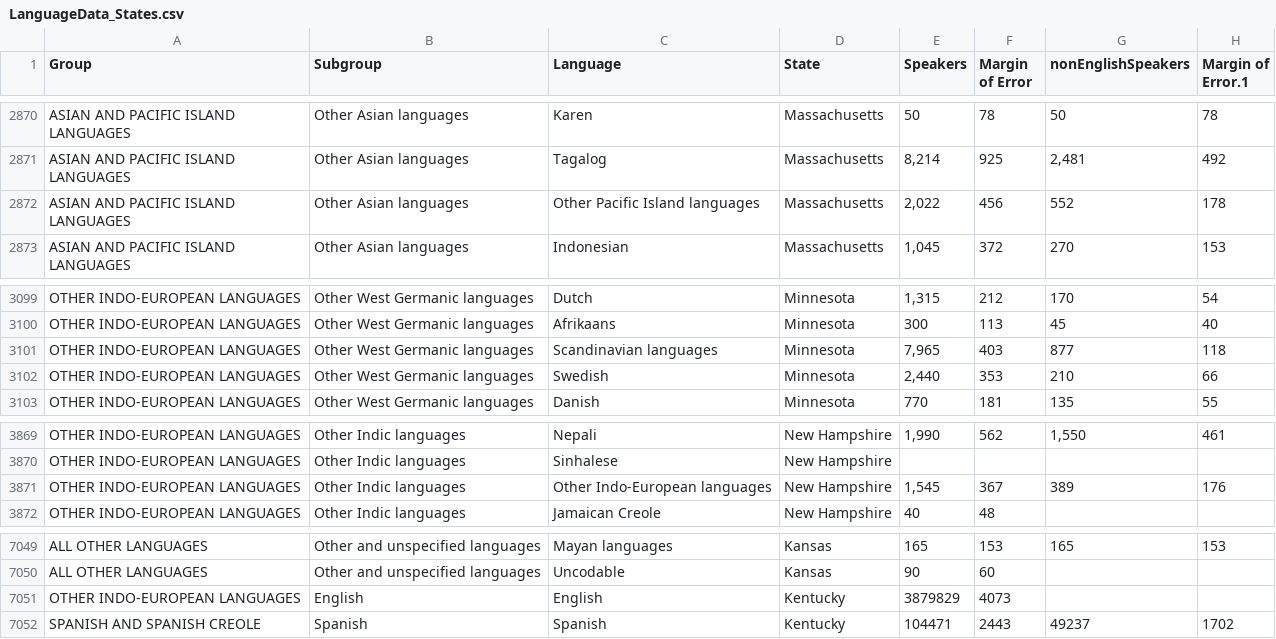
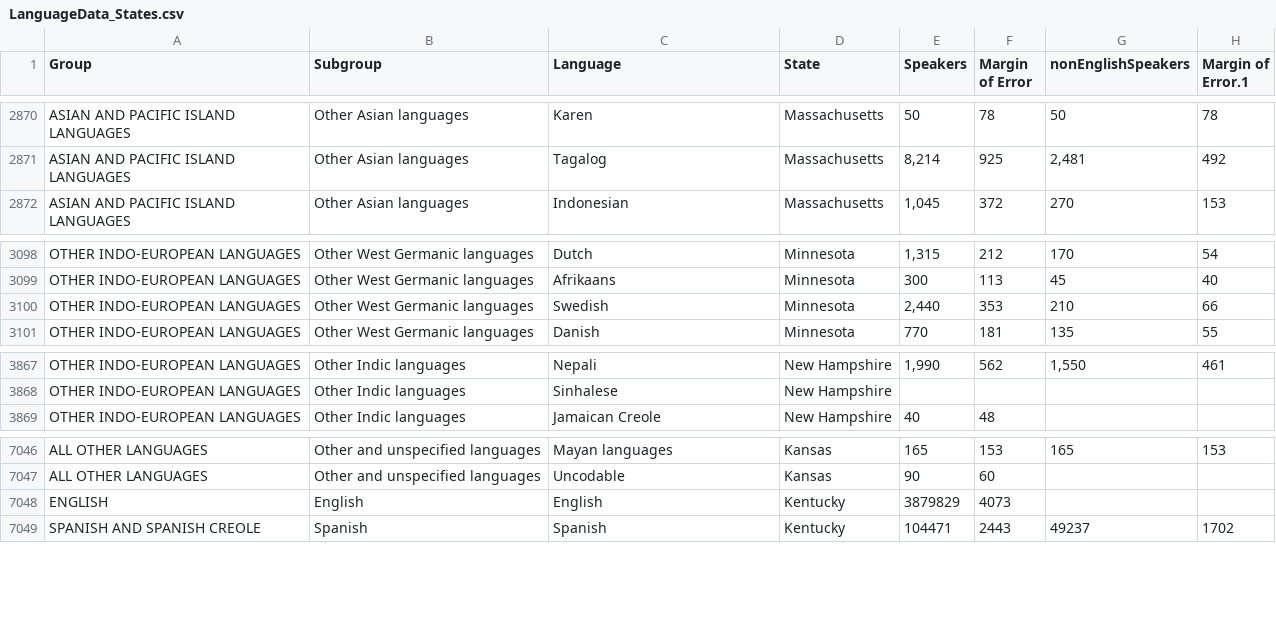
Before and after one commit to DataVis-Fall-2020-Team/uslanguages.github.io, a CSV file: data/LanguageData_States.csv, drawn as a sheet; only a part is shown, gaps mark what is left out.

Commit message:
Added filtering of the Map Bubbles
Moved map into svg, removed map from index.html, cleaned up errors in data, modified some styles.

```diff
--- a/data/LanguageData_States.csv
+++ b/data/LanguageData_States.csv
@@ -2871,3 +2871,2 @@ ASIAN AND PACIFIC ISLAND LANGUAGES,Other Asian languages,Karen,Massachusetts,50,
 ASIAN AND PACIFIC ISLAND LANGUAGES,Other Asian languages,Tagalog,Massachusetts,"8,214",925,"2,481",492
-ASIAN AND PACIFIC ISLAND LANGUAGES,Other Asian languages,Other Pacific Island languages,Massachusetts,"2,022",456,552,178
 ASIAN AND PACIFIC ISLAND LANGUAGES,Other Asian languages,Indonesian,Massachusetts,"1,045",372,270,153
@@ -3100,3 +3099,2 @@ OTHER INDO-EUROPEAN LANGUAGES,Other West Germanic languages,Dutch,Minnesota,"1,3
 OTHER INDO-EUROPEAN LANGUAGES,Other West Germanic languages,Afrikaans,Minnesota,300,113,45,40
-OTHER INDO-EUROPEAN LANGUAGES,Other West Germanic languages,Scandinavian languages,Minnesota,"7,965",403,877,118
 OTHER INDO-EUROPEAN LANGUAGES,Other West Germanic languages,Swedish,Minnesota,"2,440",353,210,66
@@ -3870,3 +3868,2 @@ OTHER INDO-EUROPEAN LANGUAGES,Other Indic languages,Nepali,New Hampshire,"1,990"
 OTHER INDO-EUROPEAN LANGUAGES,Other Indic languages,Sinhalese,New Hampshire,,,,
-OTHER INDO-EUROPEAN LANGUAGES,Other Indic languages,Other Indo-European languages,New Hampshire,"1,545",367,389,176
 OTHER INDO-EUROPEAN LANGUAGES,Other Indic languages,Jamaican Creole,New Hampshire,40,48,,
@@ -7050,3 +7047,3 @@ ALL OTHER LANGUAGES,Other and unspecified languages,Mayan languages,Kansas,165,1
 ALL OTHER LANGUAGES,Other and unspecified languages,Uncodable,Kansas,90,60,,
-OTHER INDO-EUROPEAN LANGUAGES,English,English,Kentucky,3879829,4073,,
+ENGLISH,English,English,Kentucky,3879829,4073,,
 SPANISH AND SPANISH CREOLE,Spanish,Spanish,Kentucky,104471,2443,49237,1702
```
Also changed, not shown: 4 other files.
